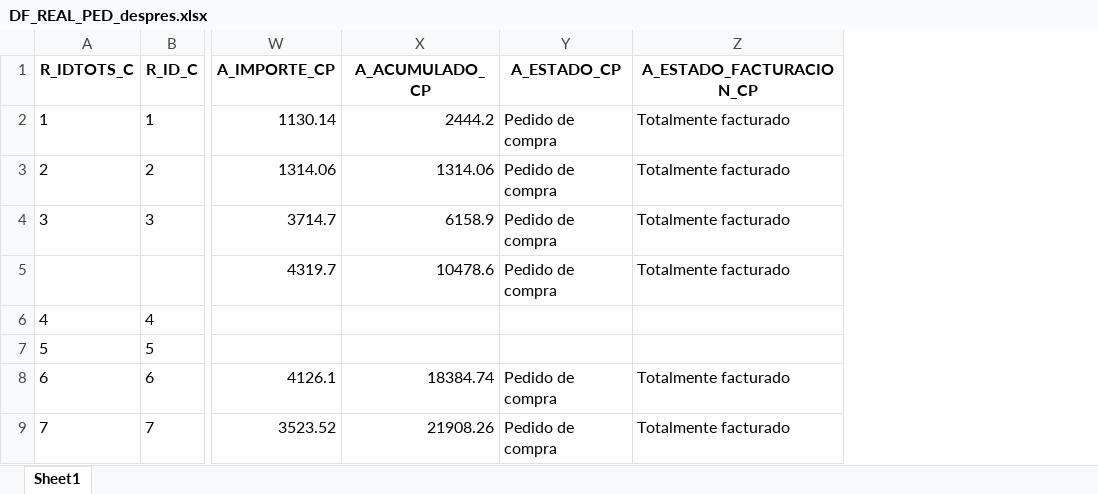
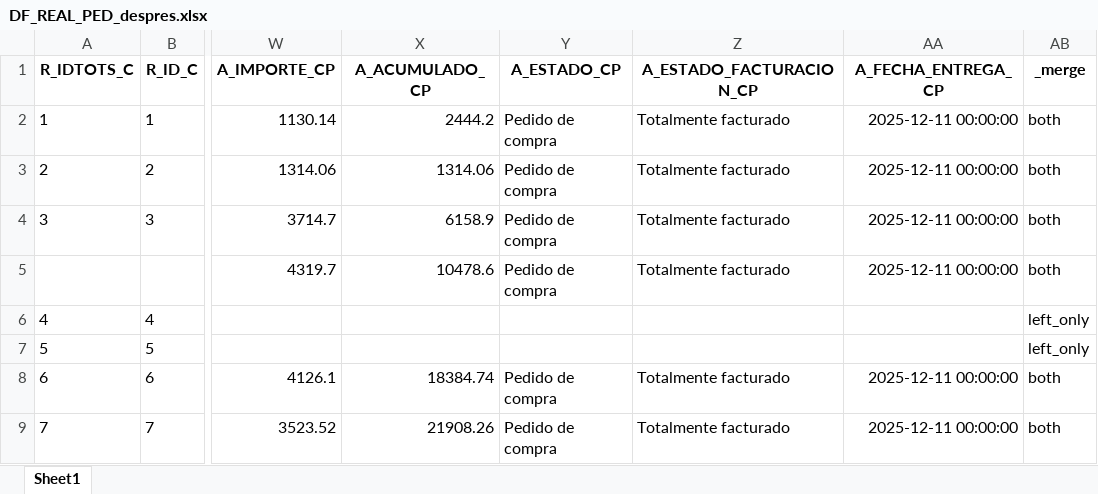
Before and after one commit to bielalzina/correccioTascaComercialStreamlit, an Excel workbook: HISTORIC_CORRECCIONS/DF_REAL_PED_despres.xlsx, sheet Sheet1, drawn as a sheet; only a part is shown, gaps mark what is left out; values as stored, in another font and other column widths than the file's, no borders; the diff names each change by its address in the sheet, - before the commit and + after, or states it on an @@ line.

```diff
--- a/HISTORIC_CORRECCIONS/DF_REAL_PED_despres.xlsx (sheet Sheet1)
+++ b/HISTORIC_CORRECCIONS/DF_REAL_PED_despres.xlsx (sheet Sheet1)
+column AA (A_FECHA_ENTREGA_CP), rows 2-9: 2025-12-11 00:00:00 | 2025-12-11 00:00:00 | 2025-12-11 00:00:00 | 2025-12-11 00:00:00 |  |  | 2025-12-11 00:00:00 | 2025-12-11 00:00:00
+column AB (_merge), rows 2-9: both | both | both | both | left_only | left_only | both | both
```
Also changed, not shown: HISTORIC_CORRECCIONS/DF_REAL_PED.xlsx, HISTORIC_CORRECCIONS/InformeCorreccióComandesCompra.xlsx, 5 other files.
